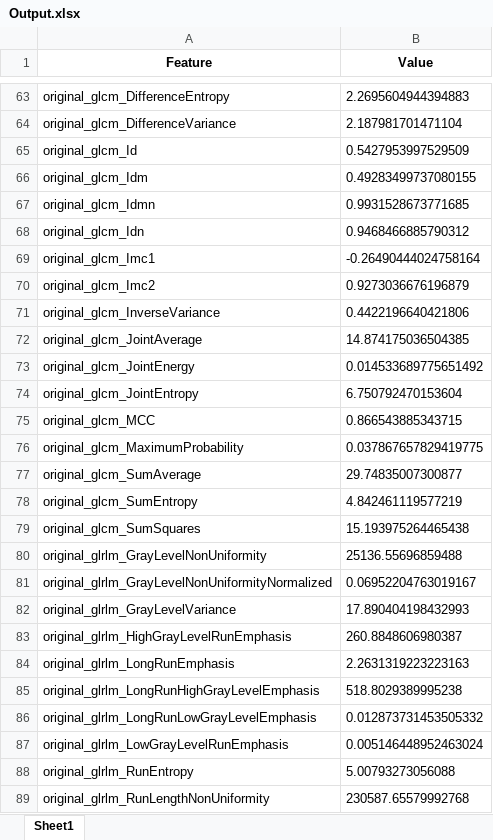
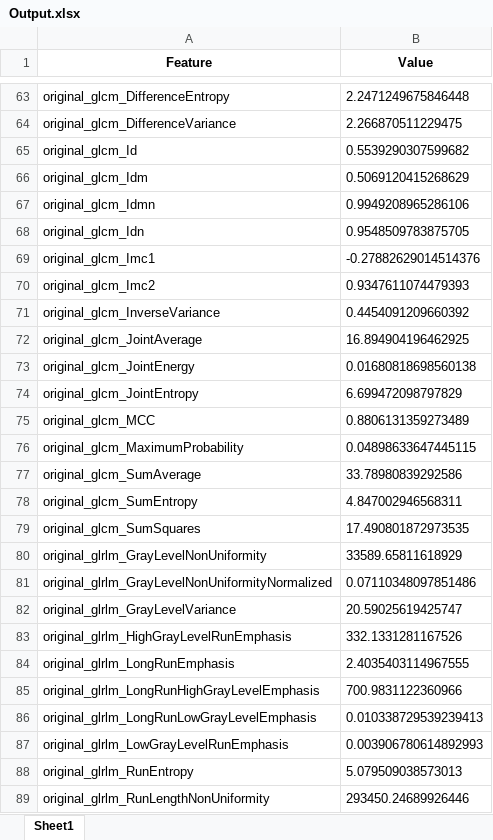
Before and after one commit to OliviaDrayson/Radiomics, an Excel workbook: Radiomics_Code/Output.xlsx, sheet Sheet1, drawn as a sheet; only a part is shown, gaps mark what is left out; values as stored, in another font and other column widths than the file's, no borders; the diff covers the shown part only; the diff names each change by its address in the sheet, - before the commit and + after, or states it on an @@ line.

```diff
--- a/Radiomics_Code/Output.xlsx (sheet Sheet1)
+++ b/Radiomics_Code/Output.xlsx (sheet Sheet1)
-B63 (Value): 2.2695604944394883
+B63 (Value): 2.2471249675846448
-B64 (Value): 2.187981701471104
+B64 (Value): 2.266870511229475
-B65 (Value): 0.5427953997529509
+B65 (Value): 0.5539290307599682
-B66 (Value): 0.49283499737080155
+B66 (Value): 0.5069120415268629
-B67 (Value): 0.9931528673771685
+B67 (Value): 0.9949208965286106
-B68 (Value): 0.9468466885790312
+B68 (Value): 0.9548509783875705
-B69 (Value): -0.26490444024758164
+B69 (Value): -0.27882629014514376
-B70 (Value): 0.9273036676196879
+B70 (Value): 0.9347611074479393
-B71 (Value): 0.4422196640421806
+B71 (Value): 0.4454091209660392
-B72 (Value): 14.874175036504385
+B72 (Value): 16.894904196462925
-B73 (Value): 0.014533689775651492
+B73 (Value): 0.01680818698560138
-B74 (Value): 6.750792470153604
+B74 (Value): 6.699472098797829
-B75 (Value): 0.866543885343715
+B75 (Value): 0.8806131359273489
-B76 (Value): 0.037867657829419775
+B76 (Value): 0.04898633647445115
-B77 (Value): 29.74835007300877
+B77 (Value): 33.78980839292586
-B78 (Value): 4.842461119577219
+B78 (Value): 4.847002946568311
-B79 (Value): 15.193975264465438
+B79 (Value): 17.490801872973535
-B80 (Value): 25136.55696859488
+B80 (Value): 33589.65811618929
-B81 (Value): 0.06952204763019167
+B81 (Value): 0.07110348097851486
-B82 (Value): 17.890404198432993
+B82 (Value): 20.59025619425747
-B83 (Value): 260.8848606980387
+B83 (Value): 332.1331281167526
-B84 (Value): 2.2631319223223163
+B84 (Value): 2.4035403114967555
-B85 (Value): 518.8029389995238
+B85 (Value): 700.9831122360966
-B86 (Value): 0.012873731453505332
+B86 (Value): 0.010338729539239413
-B87 (Value): 0.005146448952463024
+B87 (Value): 0.003906780614892993
-B88 (Value): 5.00793273056088
+B88 (Value): 5.079509038573013
-B89 (Value): 230587.65579992768
+B89 (Value): 293450.24689926446
```
Also changed, not shown: 656 edited cells elsewhere in this sheet, 2 other files.
